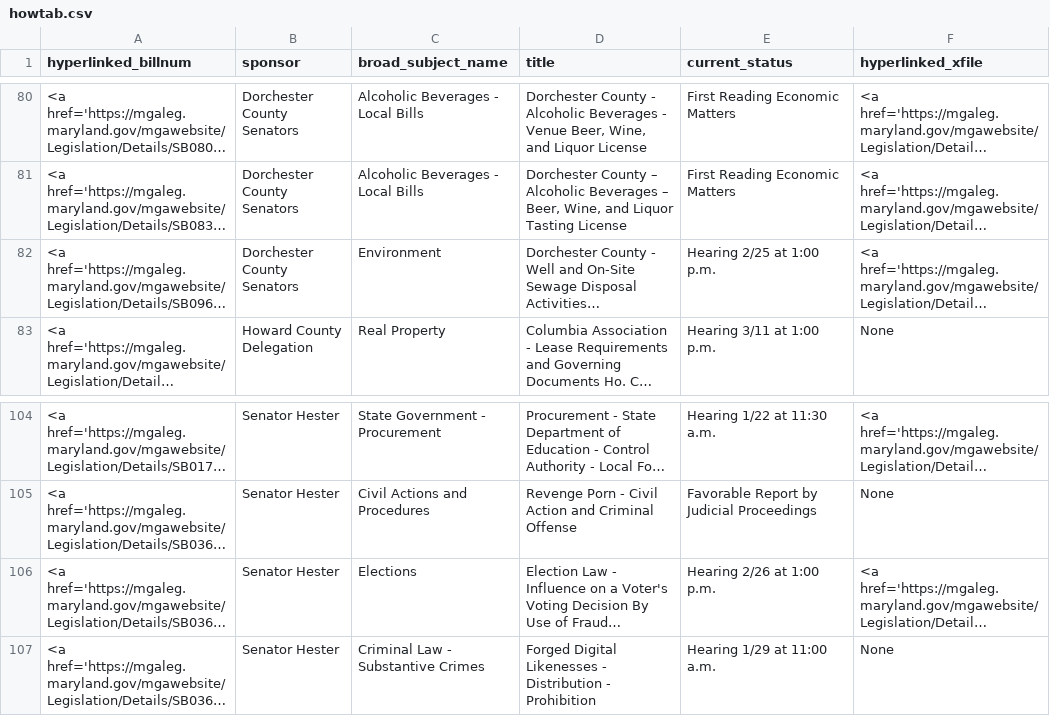
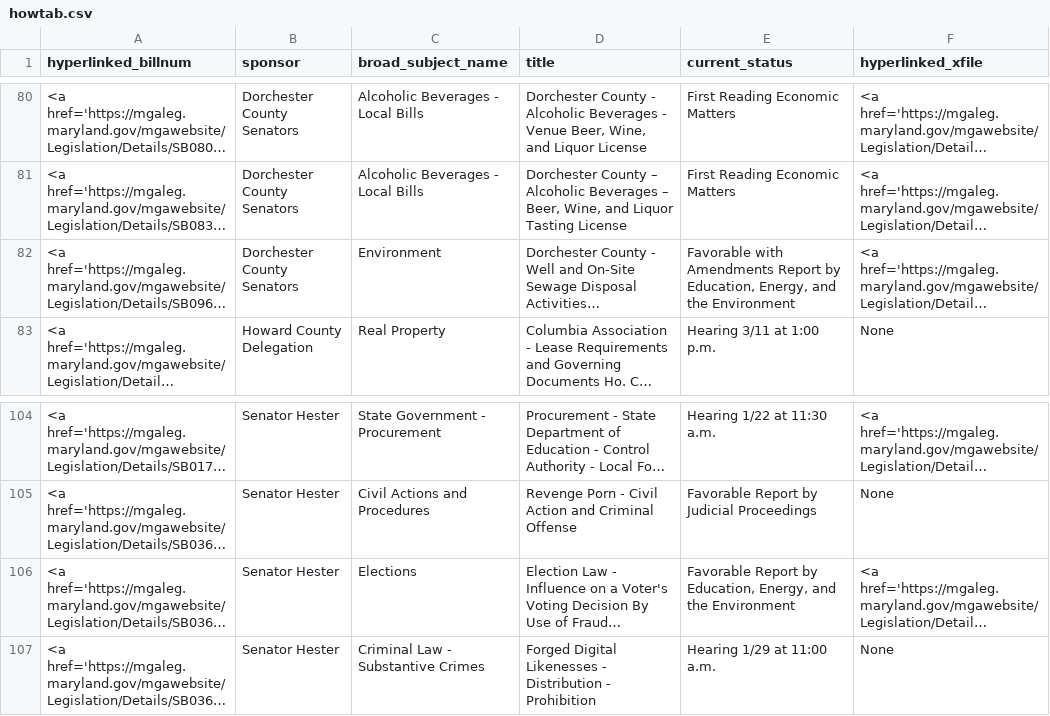
Before and after one commit to Baltimore-Sun/md-ga-bill-tracker, a CSV file: howtab.csv, drawn as a sheet; only a part is shown, gaps mark what is left out; long unchanged cells end in …; the diff names each change by its address in the sheet, - before the commit and + after, or states it on an @@ line.

```diff
--- a/howtab.csv
+++ b/howtab.csv
-E82 (current_status): Hearing 2/25 at 1:00 p.m.
+E82 (current_status): Favorable with Amendments Report by Education, Energy, and the Environment
-E106 (current_status): Hearing 2/26 at 1:00 p.m.
+E106 (current_status): Favorable Report by Education, Energy, and the Environment
```
Also changed, not shown: aatab.csv.
